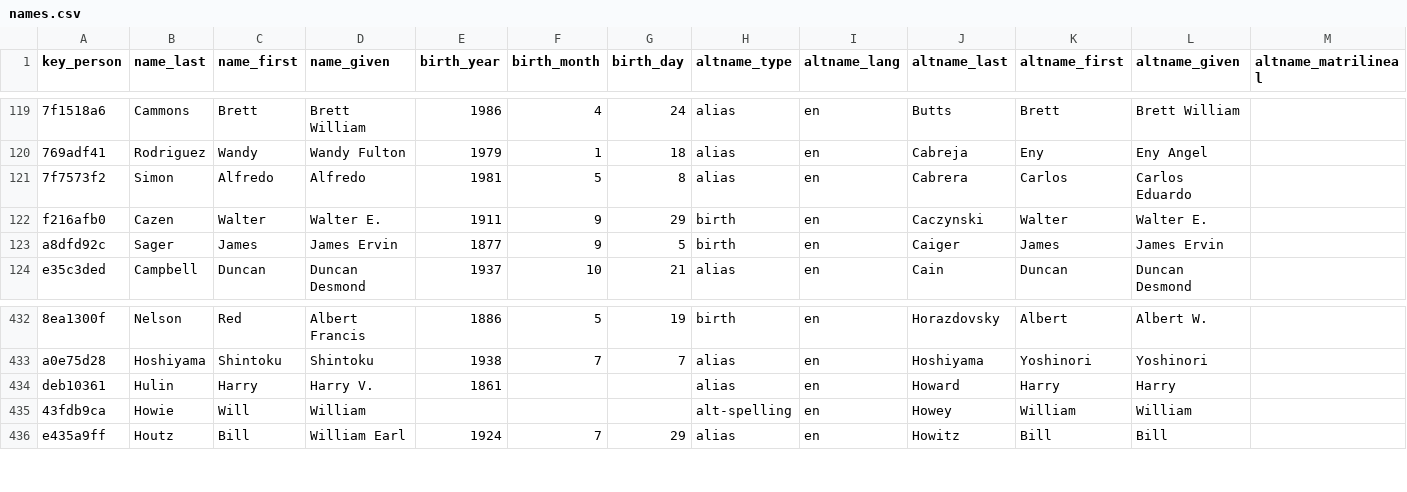
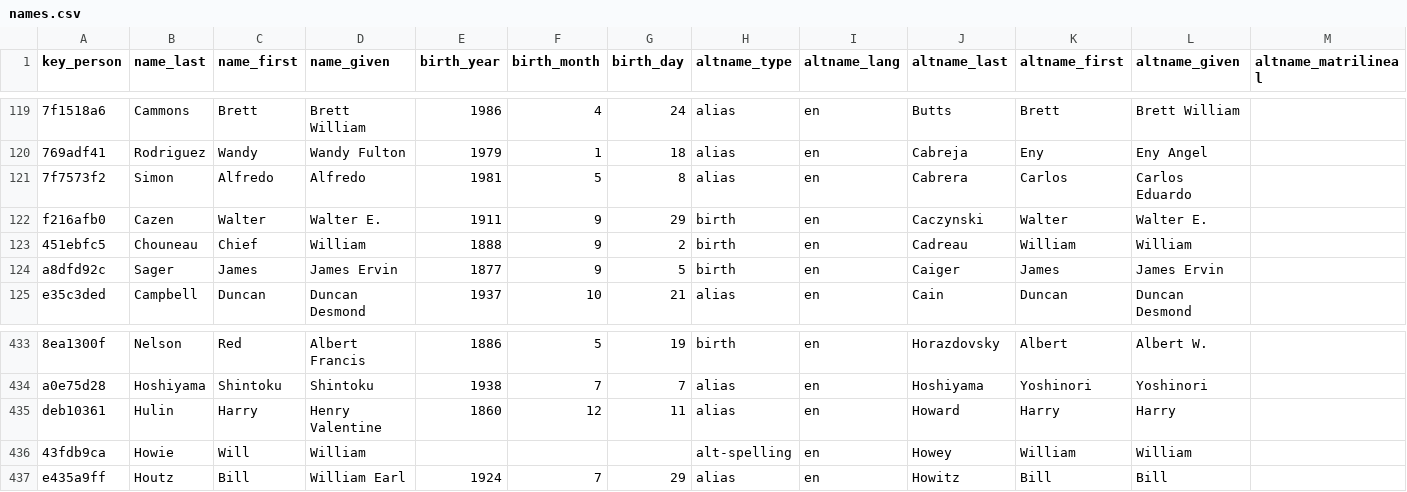
Before and after one commit to chadwickbureau/register, a CSV file: data/names.csv, drawn as a sheet; only a part is shown, gaps mark what is left out; addresses are those after the commit; rows hold the shown columns only; the diff names each change by its address in the sheet, - before the commit and + after, or states it on an @@ line.

Commit message:
Update people and names as of 2017-01-08.

```diff
--- a/data/names.csv
+++ b/data/names.csv
+row 123: 451ebfc5 | Chouneau | Chief | William | 1888 | 9 | 2 | birth | en | Cadreau | William | William
-D435 (name_given): Harry V.
+D435 (name_given): Henry Valentine
-E435 (birth_year): 1861
+E435 (birth_year): 1860
-F435 (birth_month): (empty)
+F435 (birth_month): 12
-G435 (birth_day): (empty)
+G435 (birth_day): 11
```
